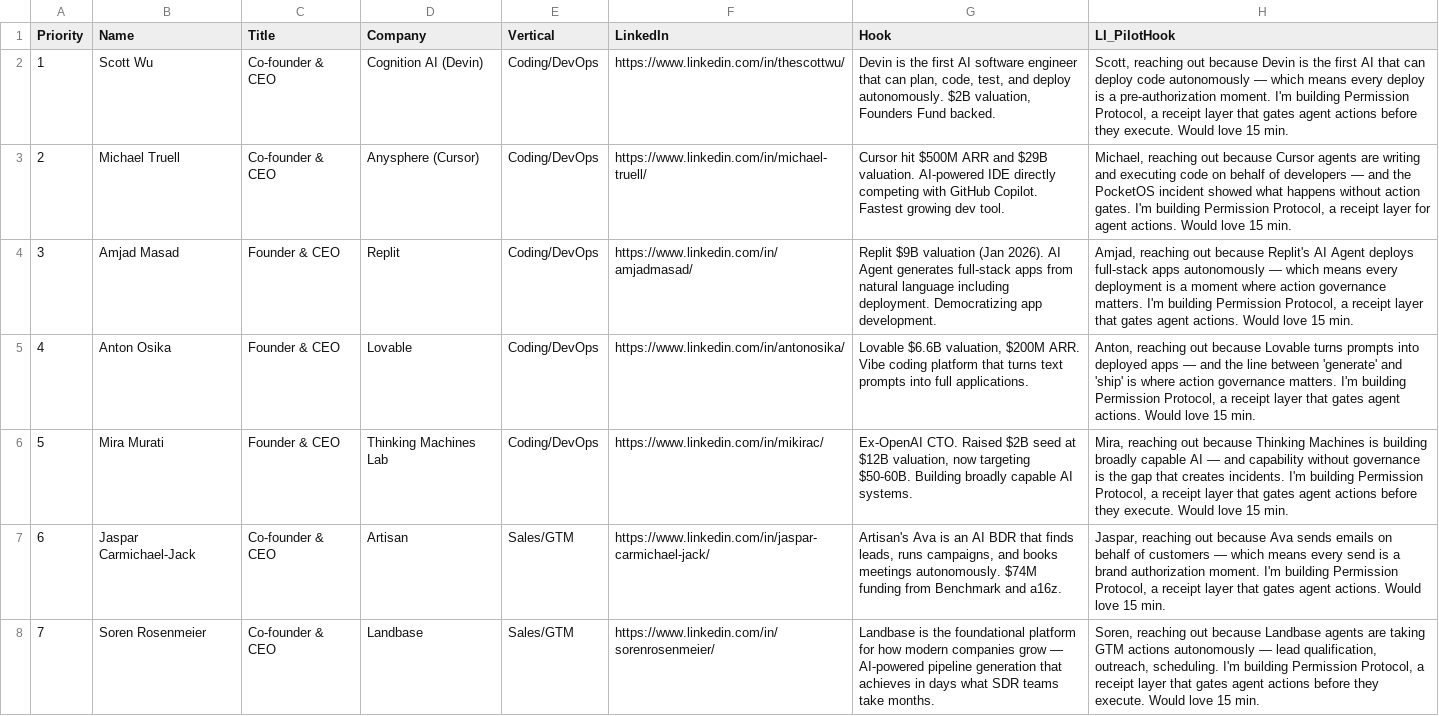
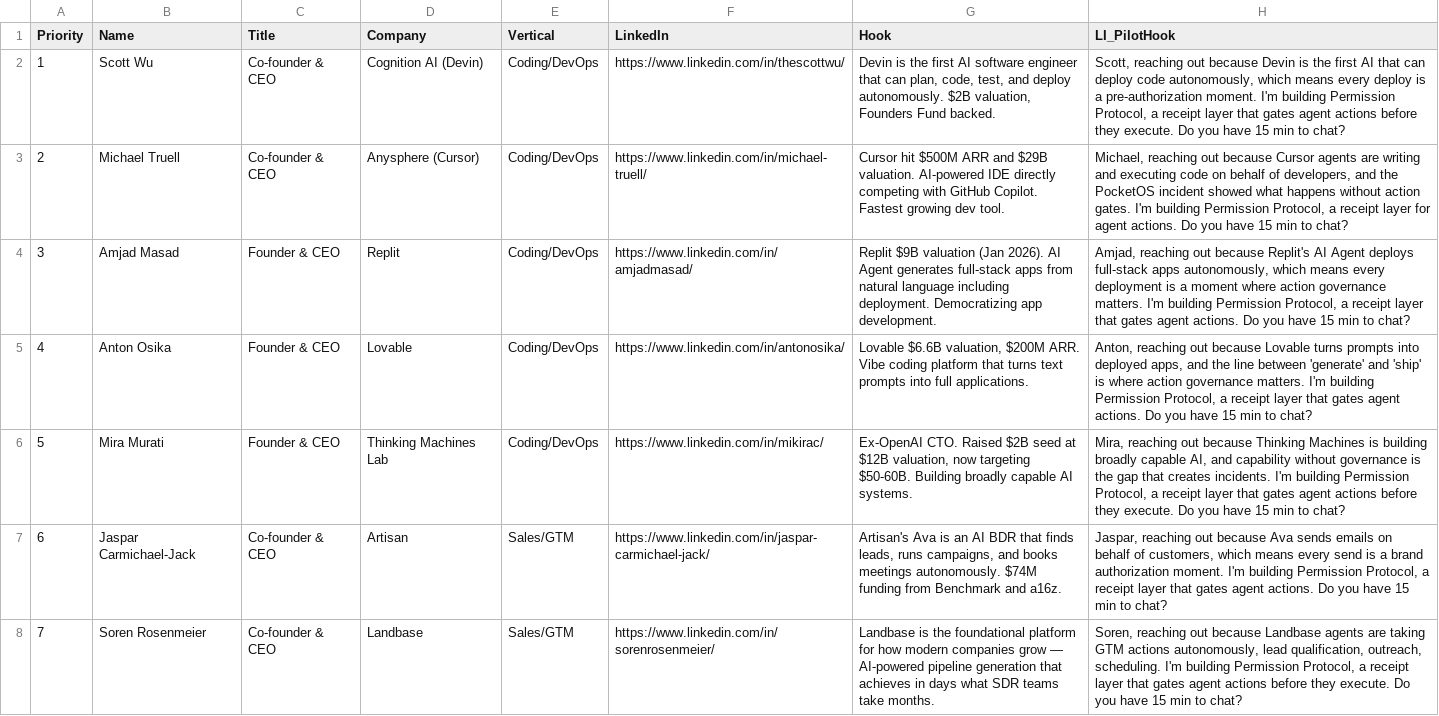
Before and after one commit to permission-protocol/pp-demo, a CSV file: pp-os/sprint5/batch2-prospects.csv, drawn as a sheet; only a part is shown; the diff covers the shown part only; the diff names each change by its address in the sheet, - before the commit and + after, or states it on an @@ line.

```diff
--- a/pp-os/sprint5/batch2-prospects.csv
+++ b/pp-os/sprint5/batch2-prospects.csv
-H2 (LI_PilotHook): …deploy code autonomously — which means every deploy is a pre-authorization moment. I'm building Permission Protocol, a receipt layer that gates agent actions before they execute. Would love 15 min.
+H2 (LI_PilotHook): …deploy code autonomously, which means every deploy is a pre-authorization moment. I'm building Permission Protocol, a receipt layer that gates agent actions before they execute. Do you have 15 min to chat?
-H3 (LI_PilotHook): …behalf of developers — and the PocketOS incident showed what happens without action gates. I'm building Permission Protocol, a receipt layer for agent actions. Would love 15 min.
+H3 (LI_PilotHook): …behalf of developers, and the PocketOS incident showed what happens without action gates. I'm building Permission Protocol, a receipt layer for agent actions. Do you have 15 min to chat?
-H4 (LI_PilotHook): …full-stack apps autonomously — which means every deployment is a moment where action governance matters. I'm building Permission Protocol, a receipt layer that gates agent actions. Would love 15 min.
+H4 (LI_PilotHook): …full-stack apps autonomously, which means every deployment is a moment where action governance matters. I'm building Permission Protocol, a receipt layer that gates agent actions. Do you have 15 min to chat?
-H5 (LI_PilotHook): …into deployed apps — and the line between 'generate' and 'ship' is where action governance matters. I'm building Permission Protocol, a receipt layer that gates agent actions. Would love 15 min.
+H5 (LI_PilotHook): …into deployed apps, and the line between 'generate' and 'ship' is where action governance matters. I'm building Permission Protocol, a receipt layer that gates agent actions. Do you have 15 min to chat?
-H6 (LI_PilotHook): …broadly capable AI — and capability without governance is the gap that creates incidents. I'm building Permission Protocol, a receipt layer that gates agent actions before they execute. Would love 15 min.
+H6 (LI_PilotHook): …broadly capable AI, and capability without governance is the gap that creates incidents. I'm building Permission Protocol, a receipt layer that gates agent actions before they execute. Do you have 15 min to chat?
-H7 (LI_PilotHook): …behalf of customers — which means every send is a brand authorization moment. I'm building Permission Protocol, a receipt layer that gates agent actions. Would love 15 min.
+H7 (LI_PilotHook): …behalf of customers, which means every send is a brand authorization moment. I'm building Permission Protocol, a receipt layer that gates agent actions. Do you have 15 min to chat?
-H8 (LI_PilotHook): …GTM actions autonomously — lead qualification, outreach, scheduling. I'm building Permission Protocol, a receipt layer that gates agent actions before they execute. Would love 15 min.
+H8 (LI_PilotHook): …GTM actions autonomously, lead qualification, outreach, scheduling. I'm building Permission Protocol, a receipt layer that gates agent actions before they execute. Do you have 15 min to chat?
```
Also changed, not shown: 23 edited cells elsewhere in this file, pp-os/sprint5/sprint5-batch1-ready.csv, 6 other files.
